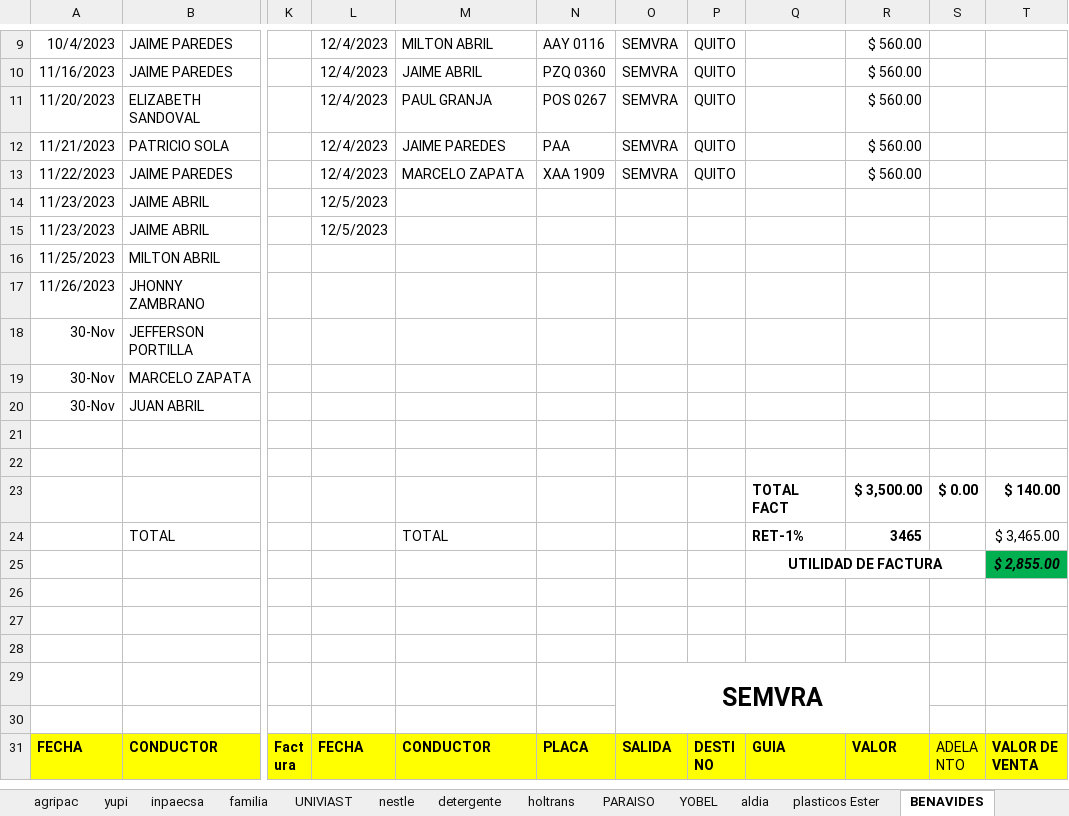
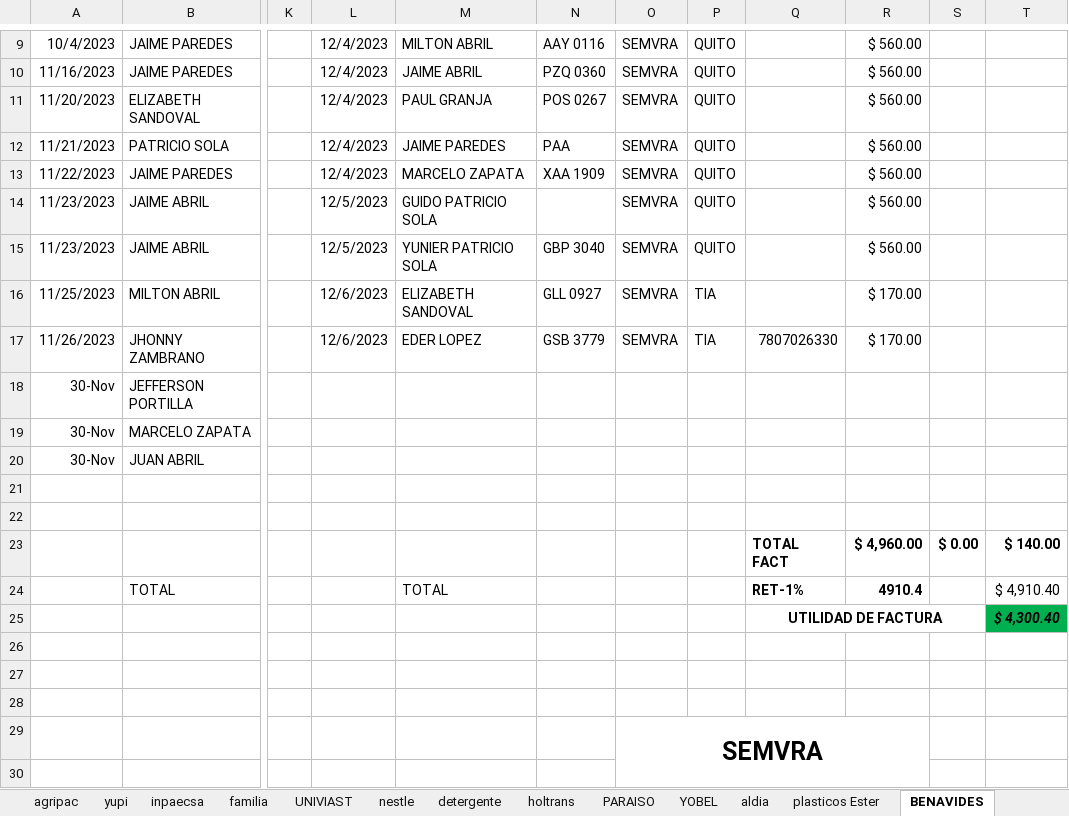
Before and after one commit to ABRILTRANS/OFICINA, an Excel workbook: DOC 2023/Reportes Clientes 2023.xlsx, sheet BENAVIDES, drawn as a sheet; only a part is shown, gaps mark what is left out; the shorter side is filled out with more unchanged rows; values as stored, in another font and other column widths than the file's, no borders; the diff names each change by its address in the sheet, - before the commit and + after, or states it on an @@ line.

```diff
--- a/DOC 2023/Reportes Clientes 2023.xlsx (sheet BENAVIDES)
+++ b/DOC 2023/Reportes Clientes 2023.xlsx (sheet BENAVIDES)
-M14: (empty)
+M14: GUIDO PATRICIO SOLA
-O14:O17: (empty)
+O14:O17: SEMVRA
-P14:P15: (empty)
+P14:P15: QUITO
-R14:R15: (empty)
+R14:R15: $ 560.00
-M15: (empty)
+M15: YUNIER PATRICIO SOLA
-N15: (empty)
+N15: GBP 3040
-L16:L17: (empty)
+L16:L17: 12/6/2023
-M16: (empty)
+M16: ELIZABETH SANDOVAL
-N16: (empty)
+N16: GLL 0927
-P16:P17: (empty)
+P16:P17: TIA
-R16:R17: (empty)
+R16:R17: $ 170.00
-M17: (empty)
+M17: EDER LOPEZ
-N17: (empty)
+N17: GSB 3779
-Q17: (empty)
+Q17: 7807026330
-R23: $ 3,500.00
+R23: $ 4,960.00
-R24: 3465
+R24: 4910.4
-T24: $ 3,465.00
+T24: $ 4,910.40
-T25: $ 2,855.00
+T25: $ 4,300.40
```
Also changed, not shown: sheet PARAISO.
